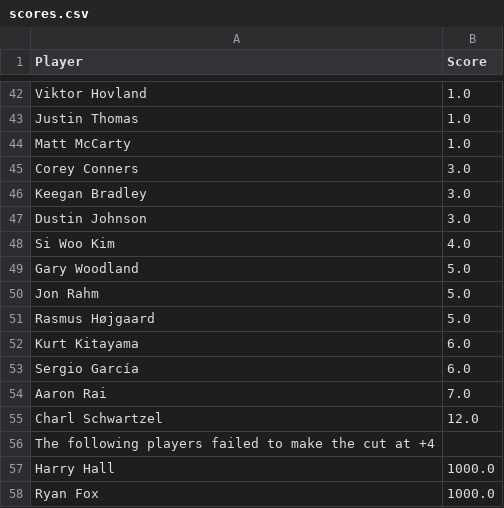
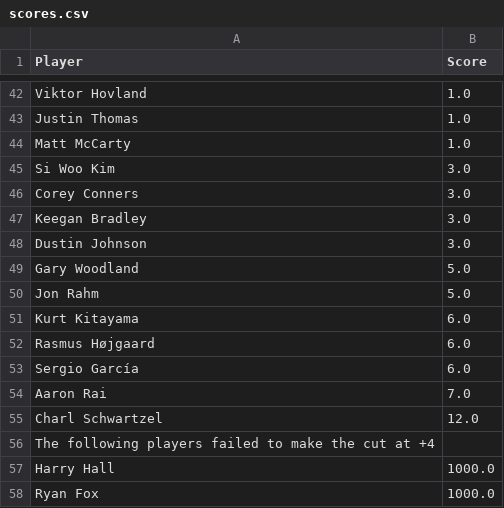
Before and after one commit to jaredbuck1994/Masters, a CSV file: scores.csv, drawn as a sheet; only a part is shown, gaps mark what is left out; removed rows and columns are numbered as before the commit, all else as after; the diff names each change by its address in the sheet, - before the commit and + after, or states it on an @@ line.

Commit message:
update scores 2026-04-12 10:54:52

```diff
--- a/scores.csv
+++ b/scores.csv
+row 45: Si Woo Kim | 3.0
-row 48: Si Woo Kim | 4.0
-row 51: Rasmus Højgaard | 5.0
+row 52: Rasmus Højgaard | 6.0
```
